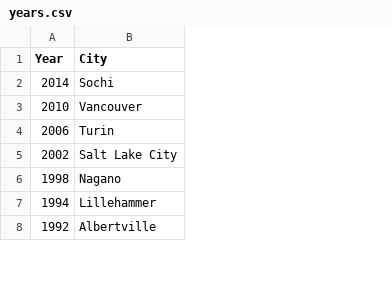
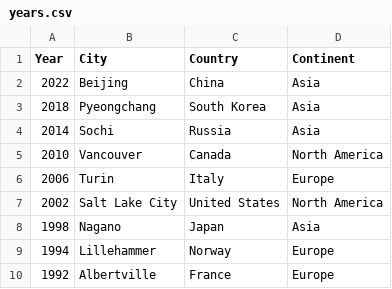
Before and after one commit to JoeyStanley/real, a CSV file: data/years.csv, drawn as a sheet; only a part is shown; addresses are those after the commit; the diff names each change by its address in the sheet, - before the commit and + after, or states it on an @@ line.

Commit message:
added countries, continents, and 2018, 2022

```diff
--- a/data/years.csv
+++ b/data/years.csv
+column C (Country), rows 4-10: Russia | Canada | Italy | United States | Japan | Norway | France
+column D (Continent), rows 4-10: Asia | North America | Europe | North America | Asia | Europe | Europe
+row 2: 2022 | Beijing | China | Asia
+row 3: 2018 | Pyeongchang | South Korea | Asia
```
